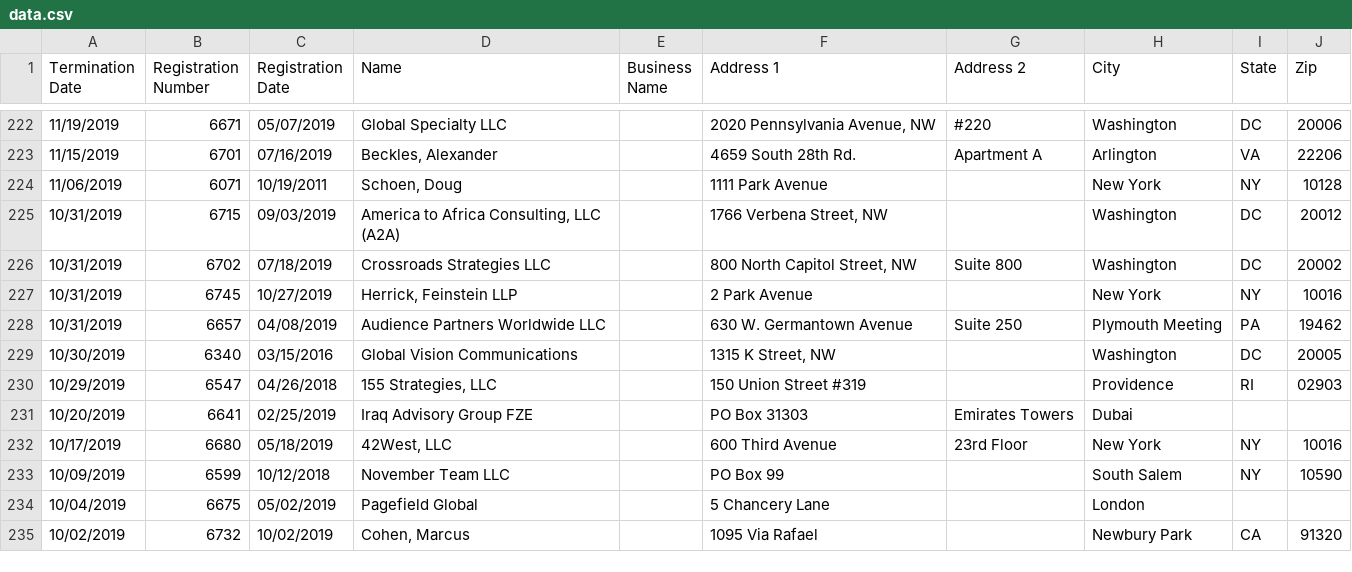
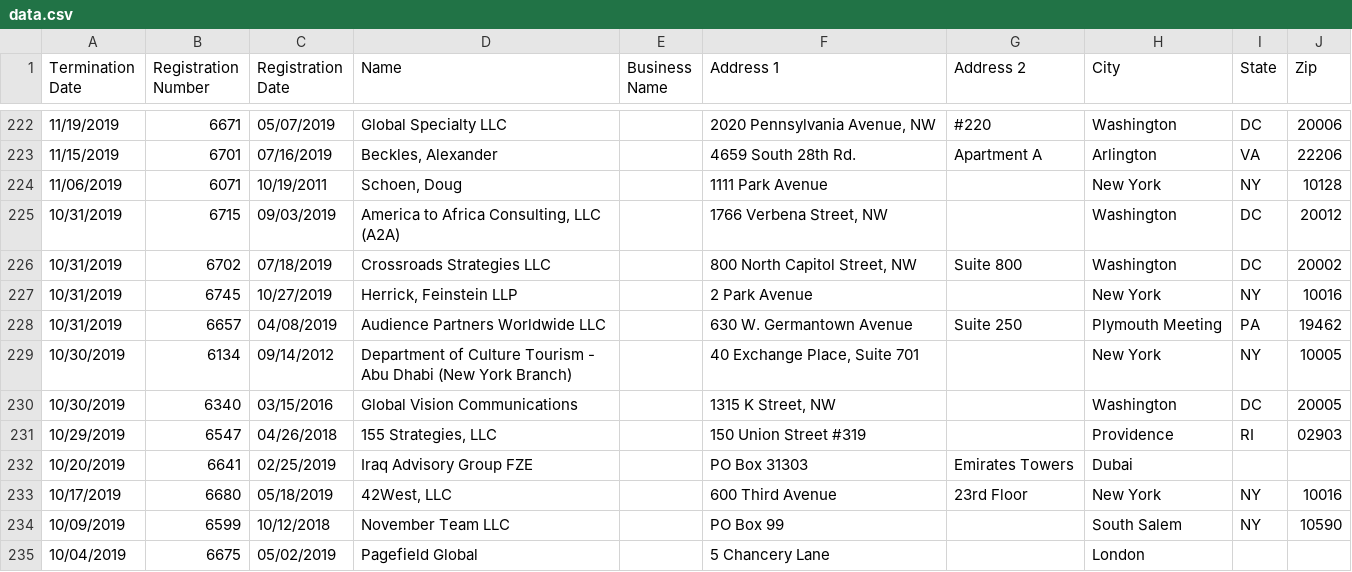
Before and after one commit to markschaver/FARA-Terminated, a CSV file: data.csv, drawn as a sheet; only a part is shown, gaps mark what is left out; the shorter side is filled out with more unchanged rows.

Commit message:
Flat: latest data (2022-10-16T08:25:08.454Z) {   "date": "2022-10-16T08:25:08.454Z",   "files": [     {       "name": "data.csv",       "deltaBytes": 6278,       "source": "https://efile.fara.gov/api/v1/Registrants/csv/Terminated"     }   ] }

```diff
--- a/data.csv
+++ b/data.csv
@@ -228,2 +228,3 @@
 "10/31/2019","6657","04/08/2019","Audience Partners Worldwide LLC","","630 W. Germantown Avenue","Suite 250","Plymouth Meeting","PA","19462"
+"10/30/2019","6134","09/14/2012","Department of Culture Tourism - Abu Dhabi (New York Branch)","","40 Exchange Place, Suite 701","","New York","NY","10005"
 "10/30/2019","6340","03/15/2016","Global Vision Communications","","1315 K Street, NW","","Washington","DC","20005"
```
